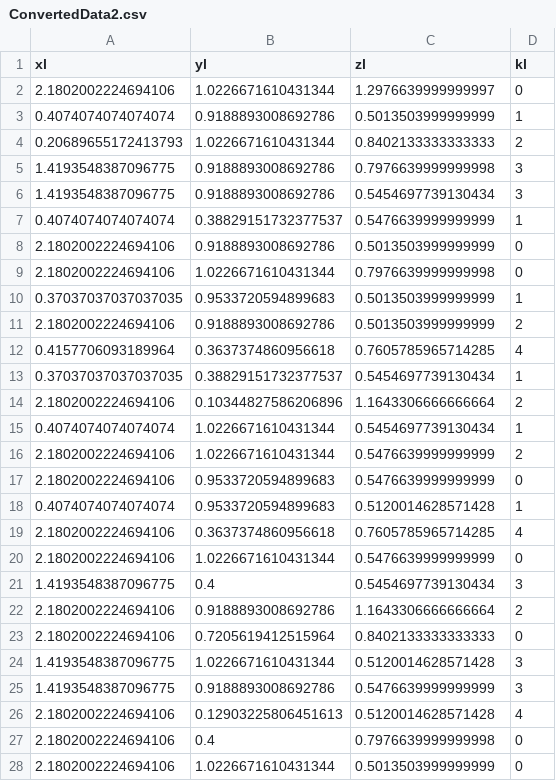
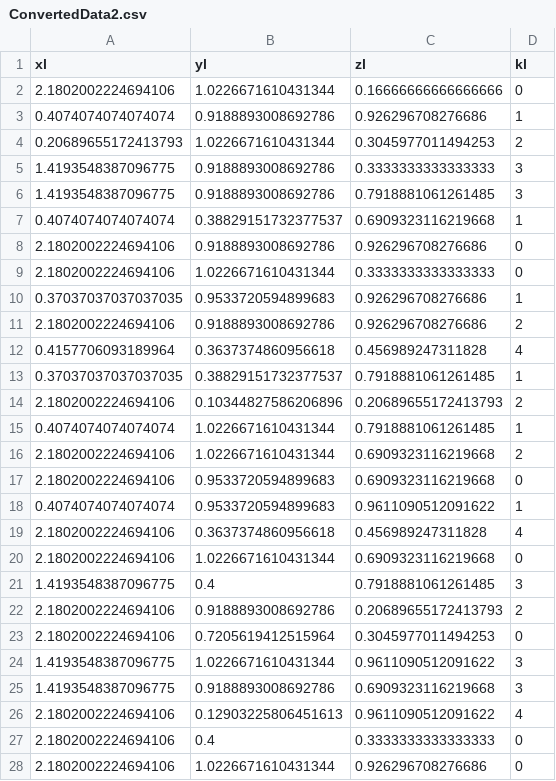
Before and after one commit to KshitijNayan/Song_Genre, a CSV file: ConvertedData2.csv, drawn as a sheet; only a part is shown; the diff covers the shown part only.

```diff
--- a/ConvertedData2.csv
+++ b/ConvertedData2.csv
@@ -1,28 +1,28 @@
 xl,yl,zl,kl
-2.1802002224694106,1.0226671610431344,1.2976639999999997,0
-0.4074074074074074,0.9188893008692786,0.5013503999999999,1
-0.20689655172413793,1.0226671610431344,0.8402133333333333,2
-1.4193548387096775,0.9188893008692786,0.7976639999999998,3
-1.4193548387096775,0.9188893008692786,0.5454697739130434,3
-0.4074074074074074,0.38829151732377537,0.5476639999999999,1
-2.1802002224694106,0.9188893008692786,0.5013503999999999,0
-2.1802002224694106,1.0226671610431344,0.7976639999999998,0
-0.37037037037037035,0.9533720594899683,0.5013503999999999,1
-2.1802002224694106,0.9188893008692786,0.5013503999999999,2
-0.4157706093189964,0.3637374860956618,0.7605785965714285,4
-0.37037037037037035,0.38829151732377537,0.5454697739130434,1
-2.1802002224694106,0.10344827586206896,1.1643306666666664,2
-0.4074074074074074,1.0226671610431344,0.5454697739130434,1
-2.1802002224694106,1.0226671610431344,0.5476639999999999,2
-2.1802002224694106,0.9533720594899683,0.5476639999999999,0
-0.4074074074074074,0.9533720594899683,0.5120014628571428,1
-2.1802002224694106,0.3637374860956618,0.7605785965714285,4
-2.1802002224694106,1.0226671610431344,0.5476639999999999,0
-1.4193548387096775,0.4,0.5454697739130434,3
-2.1802002224694106,0.9188893008692786,1.1643306666666664,2
-2.1802002224694106,0.7205619412515964,0.8402133333333333,0
-1.4193548387096775,1.0226671610431344,0.5120014628571428,3
-1.4193548387096775,0.9188893008692786,0.5476639999999999,3
-2.1802002224694106,0.12903225806451613,0.5120014628571428,4
-2.1802002224694106,0.4,0.7976639999999998,0
-2.1802002224694106,1.0226671610431344,0.5013503999999999,0
+2.1802002224694106,1.0226671610431344,0.16666666666666666,0
+0.4074074074074074,0.9188893008692786,0.926296708276686,1
+0.20689655172413793,1.0226671610431344,0.3045977011494253,2
+1.4193548387096775,0.9188893008692786,0.3333333333333333,3
+1.4193548387096775,0.9188893008692786,0.7918881061261485,3
+0.4074074074074074,0.38829151732377537,0.6909323116219668,1
+2.1802002224694106,0.9188893008692786,0.926296708276686,0
+2.1802002224694106,1.0226671610431344,0.3333333333333333,0
+0.37037037037037035,0.9533720594899683,0.926296708276686,1
+2.1802002224694106,0.9188893008692786,0.926296708276686,2
+0.4157706093189964,0.3637374860956618,0.456989247311828,4
+0.37037037037037035,0.38829151732377537,0.7918881061261485,1
+2.1802002224694106,0.10344827586206896,0.20689655172413793,2
+0.4074074074074074,1.0226671610431344,0.7918881061261485,1
+2.1802002224694106,1.0226671610431344,0.6909323116219668,2
+2.1802002224694106,0.9533720594899683,0.6909323116219668,0
+0.4074074074074074,0.9533720594899683,0.9611090512091622,1
+2.1802002224694106,0.3637374860956618,0.456989247311828,4
+2.1802002224694106,1.0226671610431344,0.6909323116219668,0
+1.4193548387096775,0.4,0.7918881061261485,3
+2.1802002224694106,0.9188893008692786,0.20689655172413793,2
+2.1802002224694106,0.7205619412515964,0.3045977011494253,0
+1.4193548387096775,1.0226671610431344,0.9611090512091622,3
+1.4193548387096775,0.9188893008692786,0.6909323116219668,3
+2.1802002224694106,0.12903225806451613,0.9611090512091622,4
+2.1802002224694106,0.4,0.3333333333333333,0
+2.1802002224694106,1.0226671610431344,0.926296708276686,0
```
Also changed, not shown: 120 edited cells elsewhere in this file, 1 other file.
